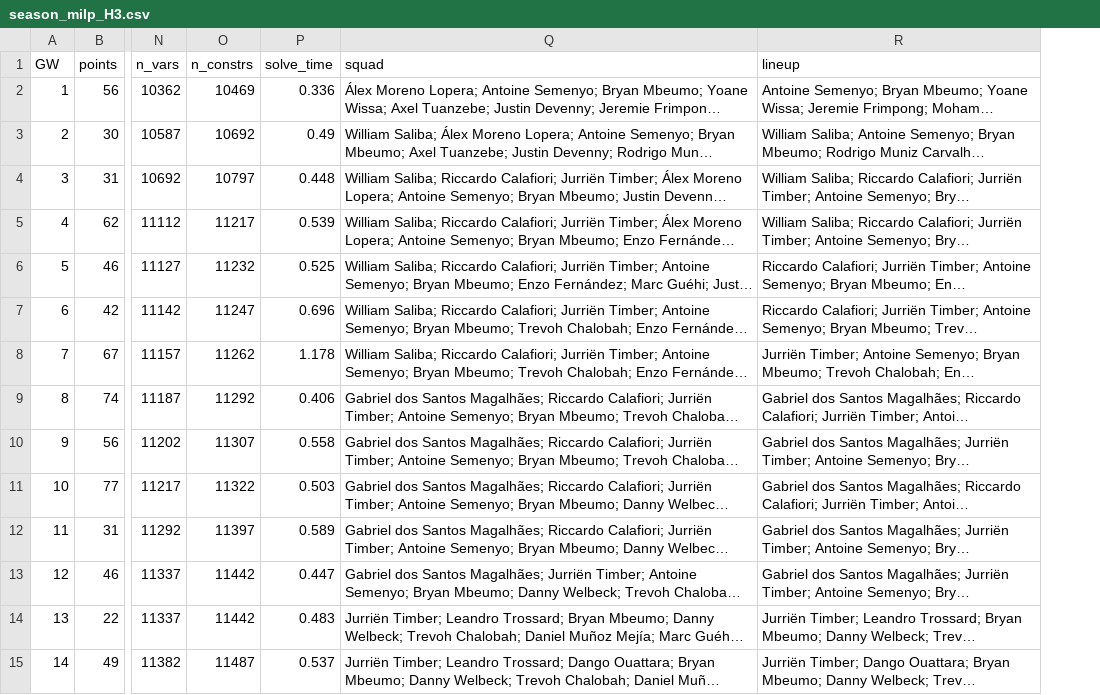
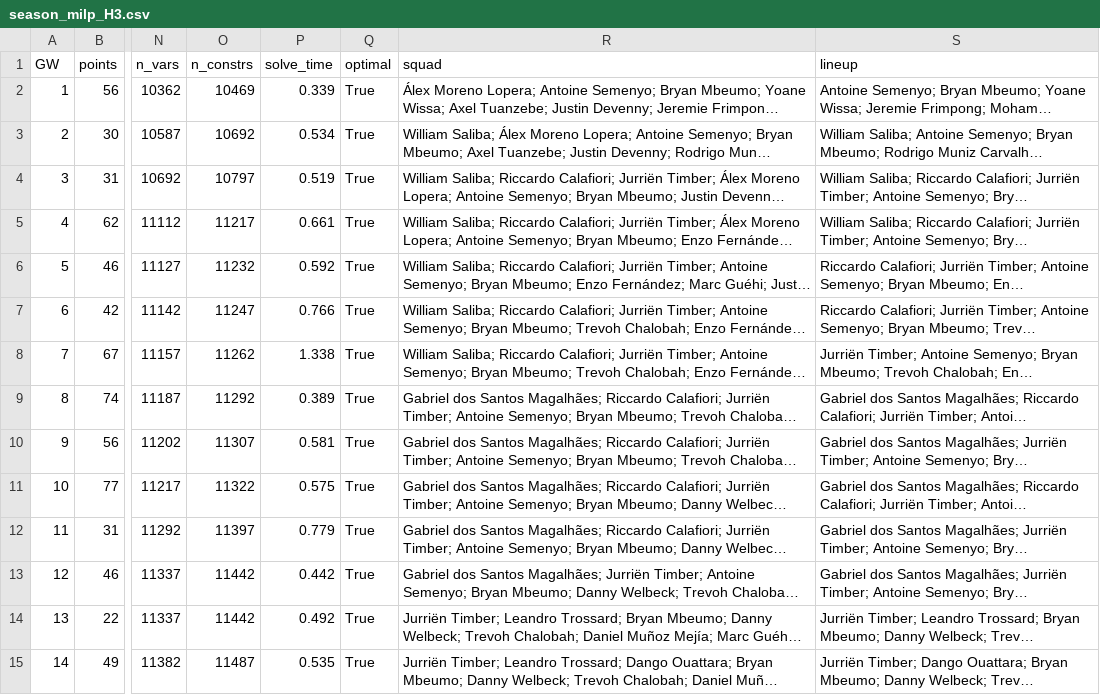
Before and after one commit to whwlgkqjxm/ISE3230-Group5-FPL, a CSV file: results/season_milp_H3.csv, drawn as a sheet; only a part is shown, gaps mark what is left out; long unchanged cells end in …; the diff covers the shown part only; the diff names each change by its address in the sheet, - before the commit and + after, or states it on an @@ line.

```diff
--- a/results/season_milp_H3.csv
+++ b/results/season_milp_H3.csv
+column Q (optimal), rows 2-15: all True
-P2 (solve_time): 0.336
+P2 (solve_time): 0.339
-P3 (solve_time): 0.49
+P3 (solve_time): 0.534
-P4 (solve_time): 0.448
+P4 (solve_time): 0.519
-P5 (solve_time): 0.539
+P5 (solve_time): 0.661
-P6 (solve_time): 0.525
+P6 (solve_time): 0.592
-P7 (solve_time): 0.696
+P7 (solve_time): 0.766
-P8 (solve_time): 1.178
+P8 (solve_time): 1.338
-P9 (solve_time): 0.406
+P9 (solve_time): 0.389
-P10 (solve_time): 0.558
+P10 (solve_time): 0.581
-P11 (solve_time): 0.503
+P11 (solve_time): 0.575
-P12 (solve_time): 0.589
+P12 (solve_time): 0.779
-P13 (solve_time): 0.447
+P13 (solve_time): 0.442
-P14 (solve_time): 0.483
+P14 (solve_time): 0.492
-P15 (solve_time): 0.537
+P15 (solve_time): 0.535
```
Also changed, not shown: 23 edited cells elsewhere in this file, results/season_no_transfers.csv, results/season_perfect_H3.csv, 16 other files.
